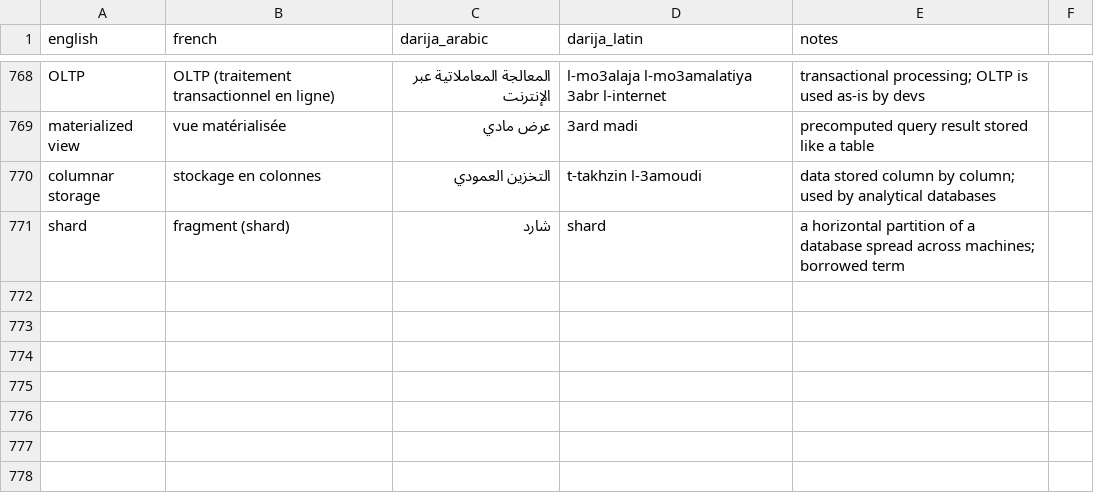
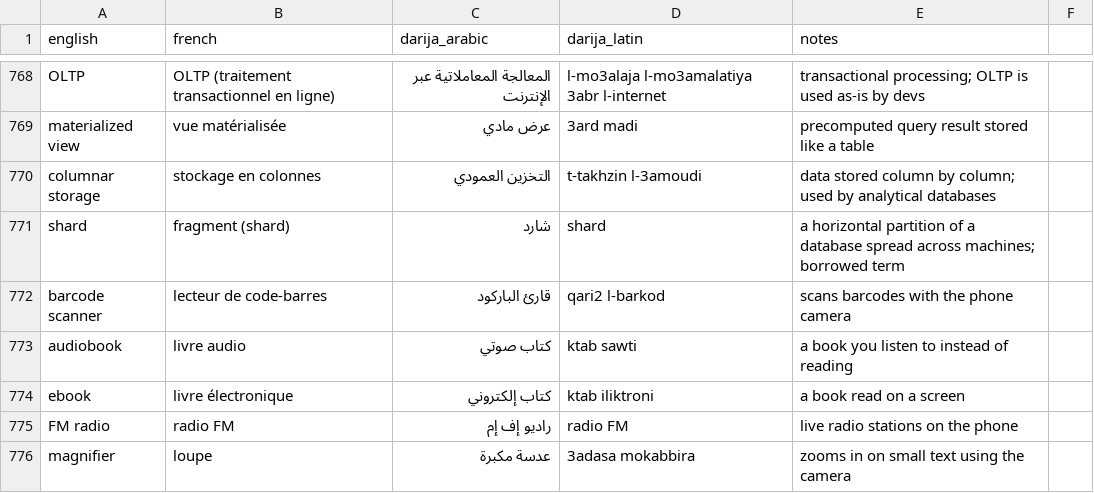
Before and after one commit to taha-b0t/darija-tech-glossary, a CSV file: glossary.csv, drawn as a sheet; only a part is shown, gaps mark what is left out.

Commit message:
docs(glossary): add barcode scanner, audiobook, ebook, FM radio, magnifier

```diff
--- a/glossary.csv
+++ b/glossary.csv
@@ -771 +771,6 @@ columnar storage,stockage en colonnes,التخزين العمودي,t-takhzin l-
 shard,fragment (shard),شارد,shard,a horizontal partition of a database spread across machines; borrowed term
+barcode scanner,lecteur de code-barres,قارئ الباركود,qari2 l-barkod,scans barcodes with the phone camera
+audiobook,livre audio,كتاب صوتي,ktab sawti,a book you listen to instead of reading
+ebook,livre électronique,كتاب إلكتروني,ktab iliktroni,a book read on a screen
+FM radio,radio FM,راديو إف إم,radio FM,live radio stations on the phone
+magnifier,loupe,عدسة مكبرة,3adasa mokabbira,zooms in on small text using the camera
```
